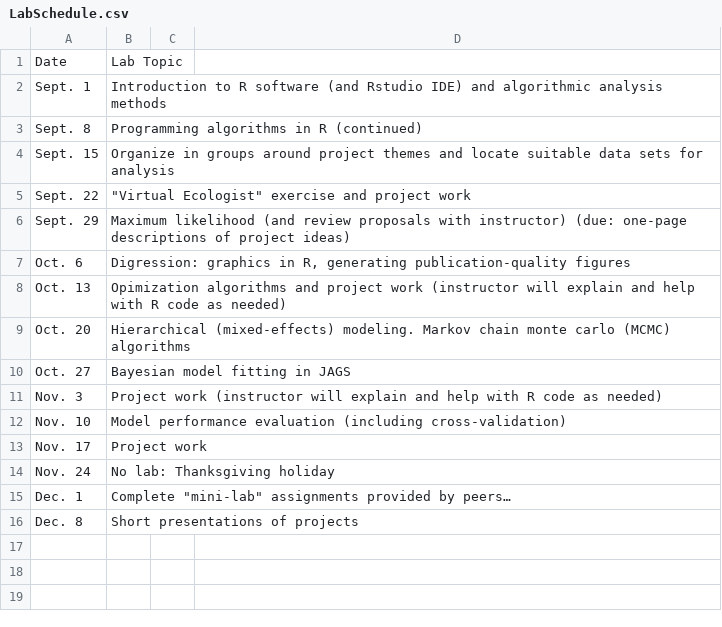
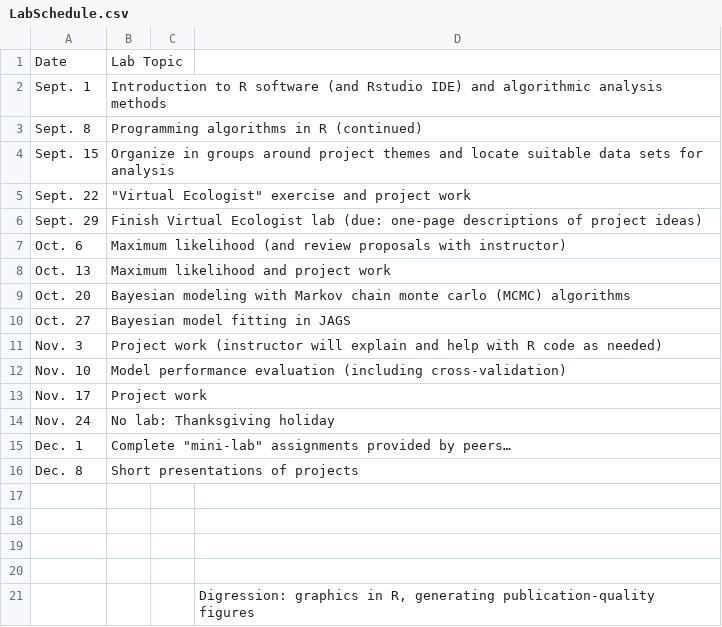
Before and after one commit to kevintshoemaker/NRES-746, a CSV file: LabSchedule.csv, drawn as a sheet; the diff names each change by its address in the sheet, - before the commit and + after, or states it on an @@ line.

Commit message:
updated lab schedule

```diff
--- a/LabSchedule.csv
+++ b/LabSchedule.csv
-B6: Maximum likelihood (and review proposals with instructor) (due: one-page…
+B6: Finish Virtual Ecologist lab (due: one-page…
-B7: Digression: graphics in R, generating publication-quality figures
+B7: Maximum likelihood (and review proposals with instructor)
-B8: Opimization algorithms and project work (instructor will explain and help with R code as needed)
+B8: Maximum likelihood and project work
-B9: Hierarchical (mixed-effects) modeling. Markov chain…
+B9: Bayesian modeling with Markov chain…
+row 17: (empty)
+row 18: (empty)
+row 19: (empty)
+row 20: (empty)
+row 21:  |  |  | Digression: graphics in R, generating publication-quality figures
```
Also changed, not shown: 1 other file.
